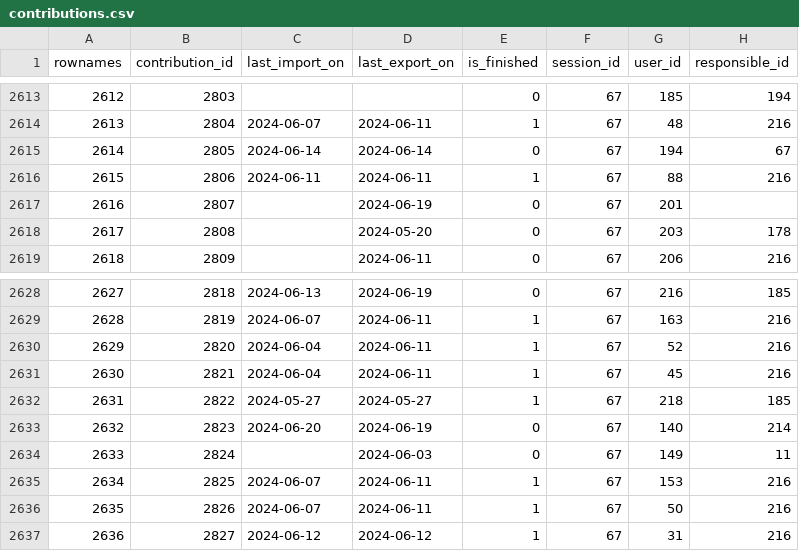
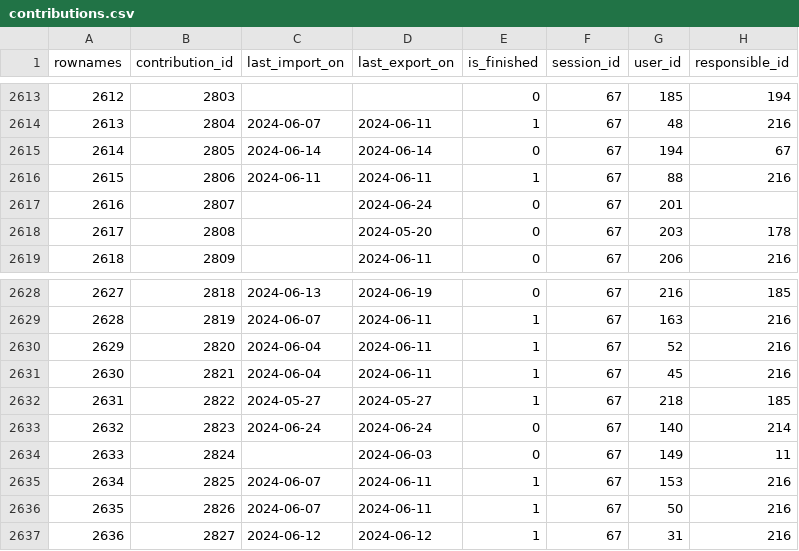
Before and after one commit to s-balandine/typology-dump, a CSV file: data/contributions.csv, drawn as a sheet; only a part is shown, gaps mark what is left out.

```diff
--- a/data/contributions.csv
+++ b/data/contributions.csv
@@ -2616,3 +2616,3 @@ rownames,contribution_id,last_import_on,last_export_on,is_finished,session_id,us
 2615,2806,2024-06-11 ,2024-06-11 ,1,67,88,216
-2616,2807,,2024-06-19 ,0,67,201,
+2616,2807,,2024-06-24 ,0,67,201,
 2617,2808,,2024-05-20 ,0,67,203,178
@@ -2632,3 +2632,3 @@ rownames,contribution_id,last_import_on,last_export_on,is_finished,session_id,us
 2631,2822,2024-05-27 ,2024-05-27 ,1,67,218,185
-2632,2823,2024-06-20 ,2024-06-19 ,0,67,140,214
+2632,2823,2024-06-24 ,2024-06-24 ,0,67,140,214
 2633,2824,,2024-06-03 ,0,67,149,11
```
Also changed, not shown: data/d2session_history.csv, data/decisions.csv, 2 other files.
